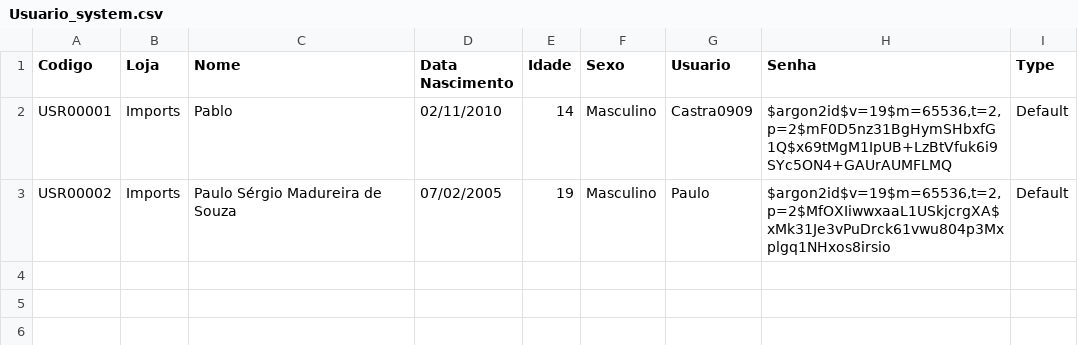
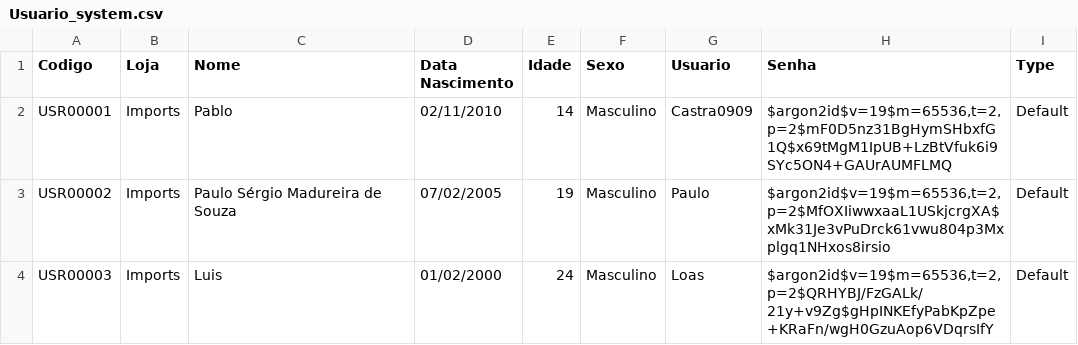
Before and after one commit to PauloSergio-0/System-Car, a CSV file: src/Data/Usuario_data/Usuario_system.csv, drawn as a sheet.

```diff
--- a/src/Data/Usuario_data/Usuario_system.csv
+++ b/src/Data/Usuario_data/Usuario_system.csv
@@ -3 +3,2 @@ USR00001;Imports;Pablo;02/11/2010;14;Masculino;Castra0909;$argon2id$v=19$m=65536
 USR00002;Imports;Paulo Sérgio Madureira de Souza;07/02/2005;19;Masculino;Paulo;$argon2id$v=19$m=65536,t=2,p=2$MfOXIiwwxaaL1USkjcrgXA$xMk31Je3vPuDrck61vwu804p3Mxplgq1NHxos8irsio;Default
+USR00003;Imports;Luis;01/02/2000;24;Masculino;Loas;$argon2id$v=19$m=65536,t=2,p=2$QRHYBJ/FzGALk/21y+v9Zg$gHpINKEfyPabKpZpe+KRaFn/wgH0GzuAop6VDqrsIfY;Default
```
Also changed, not shown: 8 other files.
